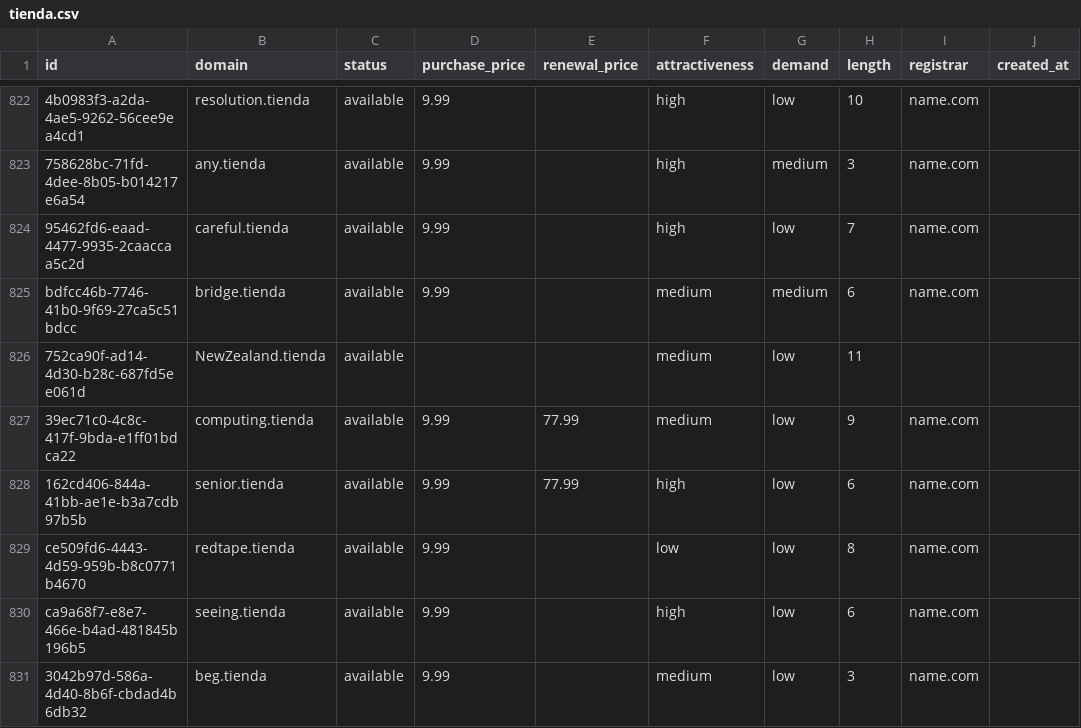
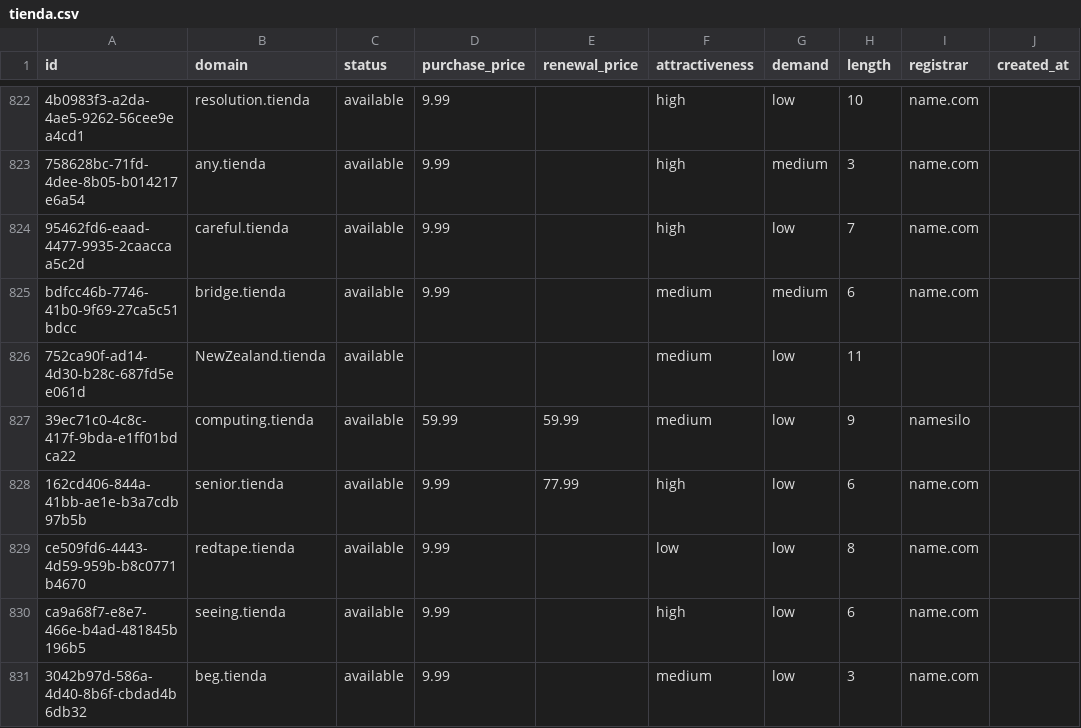
Before and after one commit to UniqueDomains/tienda-oneword-domains, a CSV file: tienda.csv, drawn as a sheet; only a part is shown, gaps mark what is left out; the diff covers the shown part only; the diff names each change by its address in the sheet, - before the commit and + after, or states it on an @@ line.

```diff
--- a/tienda.csv
+++ b/tienda.csv
-D827 (purchase_price): 9.99
+D827 (purchase_price): 59.99
-E827 (renewal_price): 77.99
+E827 (renewal_price): 59.99
-I827 (registrar): name.com
+I827 (registrar): namesilo
```
Also changed, not shown: 34 edited cells elsewhere in this file, 4 other files.
